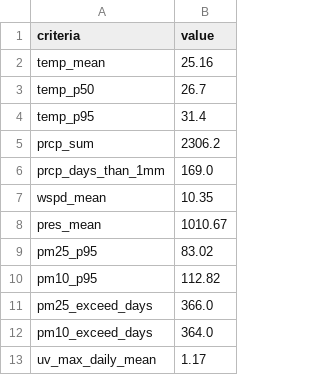
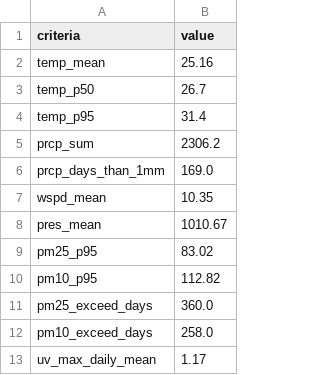
Before and after one commit to tannedjames/2526-LTXLDL-Project-AIT2006-4-3.2, a CSV file: final/processed/daily_weather_aqi_21.0167_105.8_2024.csv, drawn as a sheet.

```diff
--- a/final/processed/daily_weather_aqi_21.0167_105.8_2024.csv
+++ b/final/processed/daily_weather_aqi_21.0167_105.8_2024.csv
@@ -10,4 +10,4 @@ pm25_p95,83.02
 pm10_p95,112.82
-pm25_exceed_days,366.0
-pm10_exceed_days,364.0
+pm25_exceed_days,360.0
+pm10_exceed_days,258.0
 uv_max_daily_mean,1.17
```
Also changed, not shown: final/processed/daily_weather_aqi_21.0167_105.8_2024_final.csv, 12 other files.
